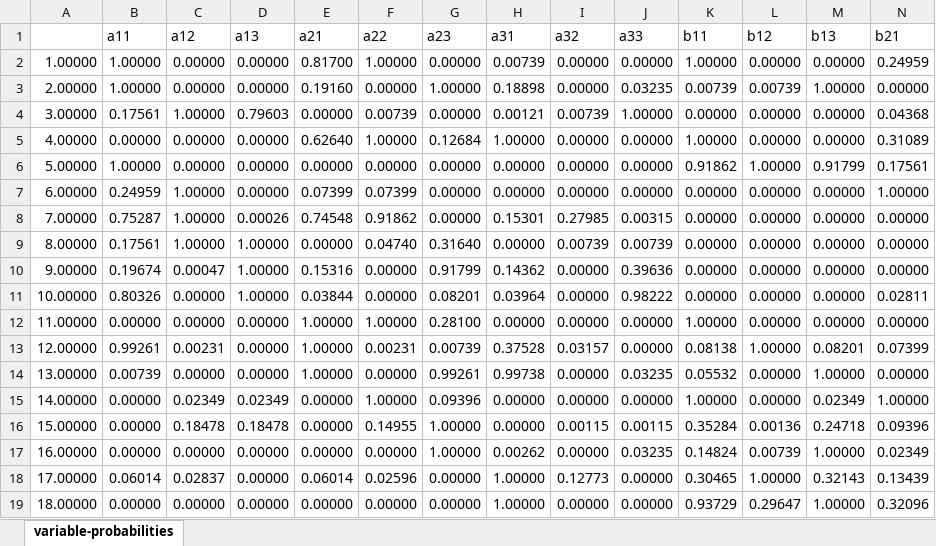
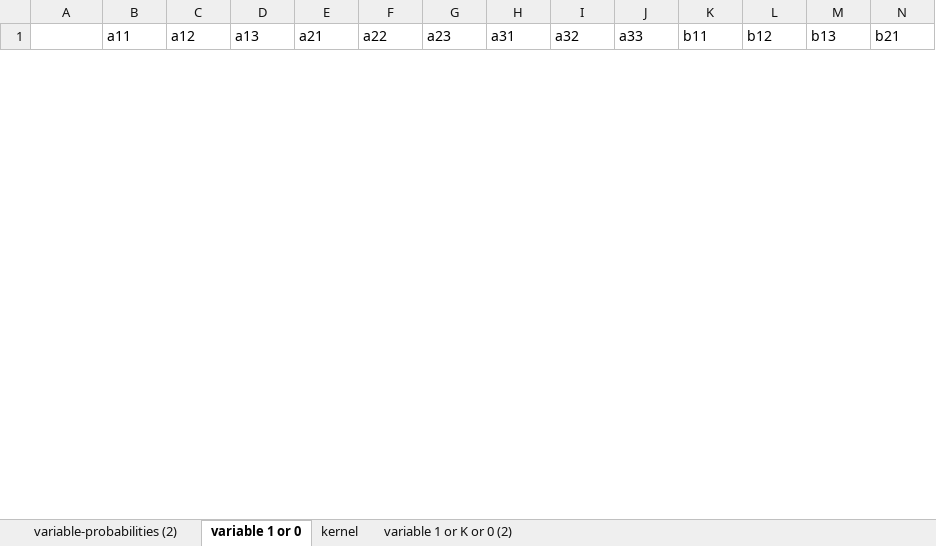
Before and after one commit to rebryant/Cloud-BDD, an Excel workbook: matrix/analysis/smirnov/variable-probabilities.xlsx, sheet variable 1 or 0, drawn as a sheet; only a part is shown; values as stored, in another font and other column widths than the file's, no borders; removed rows and columns are numbered as before the commit, all else as after; rows hold the shown columns only; the diff covers the shown part only; the diff names each change by its address in the sheet, - before the commit and + after, or states it on an @@ line.

```diff
--- a/matrix/analysis/smirnov/variable-probabilities.xlsx (sheet variable 1 or 0)
+++ b/matrix/analysis/smirnov/variable-probabilities.xlsx (sheet variable 1 or 0)
-sheet tab: variable-probabilities
+sheet tab: variable 1 or 0
+sheet tab: variable-probabilities (2)
+sheet tab: kernel
+sheet tab: variable 1 or K or 0 (2)
-row 2: 1.00000 | 1.00000 | 0.00000 | 0.00000 | 0.81700 | 1.00000 | 0.00000 | 0.00739 | 0.00000 | 0.00000 | 1.00000 | 0.00000 | 0.00000 | 0.24959
-row 3: 2.00000 | 1.00000 | 0.00000 | 0.00000 | 0.19160 | 0.00000 | 1.00000 | 0.18898 | 0.00000 | 0.03235 | 0.00739 | 0.00739 | 1.00000 | 0.00000
-row 4: 3.00000 | 0.17561 | 1.00000 | 0.79603 | 0.00000 | 0.00739 | 0.00000 | 0.00121 | 0.00739 | 1.00000 | 0.00000 | 0.00000 | 0.00000 | 0.04368
-row 5: 4.00000 | 0.00000 | 0.00000 | 0.00000 | 0.62640 | 1.00000 | 0.12684 | 1.00000 | 0.00000 | 0.00000 | 1.00000 | 0.00000 | 0.00000 | 0.31089
-row 6: 5.00000 | 1.00000 | 0.00000 | 0.00000 | 0.00000 | 0.00000 | 0.00000 | 0.00000 | 0.00000 | 0.00000 | 0.91862 | 1.00000 | 0.91799 | 0.17561
-row 7: 6.00000 | 0.24959 | 1.00000 | 0.00000 | 0.07399 | 0.07399 | 0.00000 | 0.00000 | 0.00000 | 0.00000 | 0.00000 | 0.00000 | 0.00000 | 1.00000
-row 8: 7.00000 | 0.75287 | 1.00000 | 0.00026 | 0.74548 | 0.91862 | 0.00000 | 0.15301 | 0.27985 | 0.00315 | 0.00000 | 0.00000 | 0.00000 | 0.00000
-row 9: 8.00000 | 0.17561 | 1.00000 | 1.00000 | 0.00000 | 0.04740 | 0.31640 | 0.00000 | 0.00739 | 0.00739 | 0.00000 | 0.00000 | 0.00000 | 0.00000
-row 10: 9.00000 | 0.19674 | 0.00047 | 1.00000 | 0.15316 | 0.00000 | 0.91799 | 0.14362 | 0.00000 | 0.39636 | 0.00000 | 0.00000 | 0.00000 | 0.00000
-row 11: 10.00000 | 0.80326 | 0.00000 | 1.00000 | 0.03844 | 0.00000 | 0.08201 | 0.03964 | 0.00000 | 0.98222 | 0.00000 | 0.00000 | 0.00000 | 0.02811
-row 12: 11.00000 | 0.00000 | 0.00000 | 0.00000 | 1.00000 | 1.00000 | 0.28100 | 0.00000 | 0.00000 | 0.00000 | 1.00000 | 0.00000 | 0.00000 | 0.00000
-row 13: 12.00000 | 0.99261 | 0.00231 | 0.00000 | 1.00000 | 0.00231 | 0.00739 | 0.37528 | 0.03157 | 0.00000 | 0.08138 | 1.00000 | 0.08201 | 0.07399
-row 14: 13.00000 | 0.00739 | 0.00000 | 0.00000 | 1.00000 | 0.00000 | 0.99261 | 0.99738 | 0.00000 | 0.03235 | 0.05532 | 0.00000 | 1.00000 | 0.00000
-row 15: 14.00000 | 0.00000 | 0.02349 | 0.02349 | 0.00000 | 1.00000 | 0.09396 | 0.00000 | 0.00000 | 0.00000 | 1.00000 | 0.00000 | 0.02349 | 1.00000
-row 16: 15.00000 | 0.00000 | 0.18478 | 0.18478 | 0.00000 | 0.14955 | 1.00000 | 0.00000 | 0.00115 | 0.00115 | 0.35284 | 0.00136 | 0.24718 | 0.09396
-row 17: 16.00000 | 0.00000 | 0.00000 | 0.00000 | 0.00000 | 0.00000 | 1.00000 | 0.00262 | 0.00000 | 0.03235 | 0.14824 | 0.00739 | 1.00000 | 0.02349
-row 18: 17.00000 | 0.06014 | 0.02837 | 0.00000 | 0.06014 | 0.02596 | 0.00000 | 1.00000 | 0.12773 | 0.00000 | 0.30465 | 1.00000 | 0.32143 | 0.13439
-row 19: 18.00000 | 0.00000 | 0.00000 | 0.00000 | 0.00000 | 0.00000 | 0.00000 | 1.00000 | 0.00000 | 0.00000 | 0.93729 | 0.29647 | 1.00000 | 0.32096
```
Also changed, not shown: 23 added rows and 5 removed rows elsewhere in this sheet, 1 other file.
